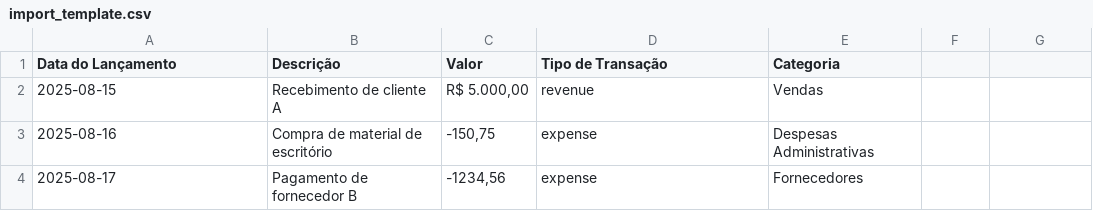
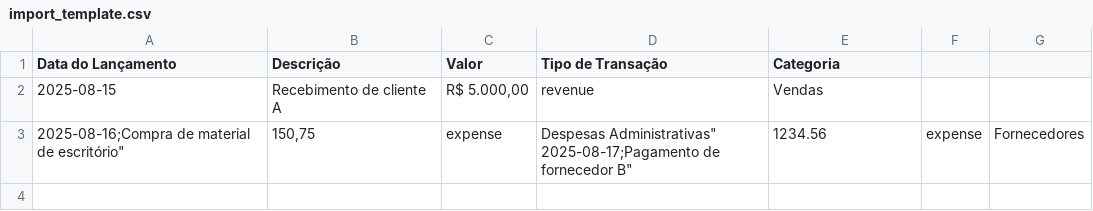
Before and after one commit to LAMP-LUCAS/foton_cash_flow, a CSV file: assets/import_template.csv, drawn as a sheet; removed rows and columns are numbered as before the commit, all else as after; ↵ is a line break in a cell; the diff names each change by its address in the sheet, - before the commit and + after, or states it on an @@ line.

```diff
--- a/assets/import_template.csv
+++ b/assets/import_template.csv
-row 3: 2025-08-16 | Compra de material de escritório | -150,75 | expense | Despesas Administrativas
-row 4: 2025-08-17 | Pagamento de fornecedor B | -1234,56 | expense | Fornecedores
+row 3: 2025-08-16;Compra de material de escritório" | 150,75 | expense | Despesas Administrativas" ↵ 2025-08-17;Pagamento de fornecedor B" | 1234.56 | expense | Fornecedores
```
Also changed, not shown: 4 other files.
